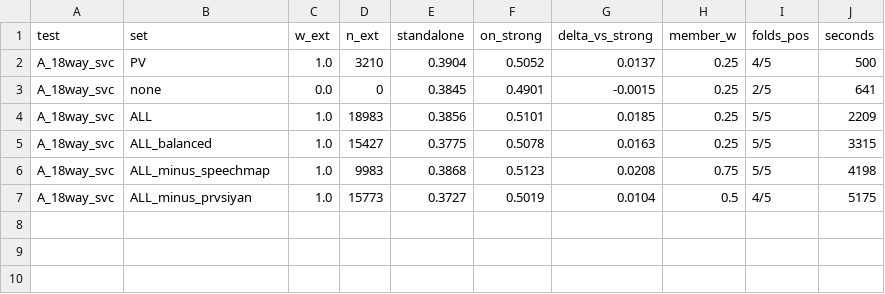
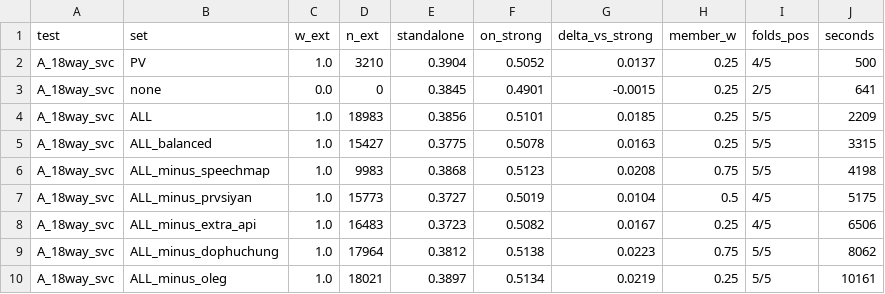
Before and after one commit to md-muqtadir-fuad/name-that-llm, a CSV file: experiments/ext_unified/out/eval_results.csv, drawn as a sheet.

```diff
--- a/experiments/ext_unified/out/eval_results.csv
+++ b/experiments/ext_unified/out/eval_results.csv
@@ -7 +7,4 @@ A_18way_svc,ALL_minus_speechmap,1.0,9983,0.3868,0.5123,0.0208,0.75,5/5,4198
 A_18way_svc,ALL_minus_prvsiyan,1.0,15773,0.3727,0.5019,0.0104,0.5,4/5,5175
+A_18way_svc,ALL_minus_extra_api,1.0,16483,0.3723,0.5082,0.0167,0.25,4/5,6506
+A_18way_svc,ALL_minus_dophuchung,1.0,17964,0.3812,0.5138,0.0223,0.75,5/5,8062
+A_18way_svc,ALL_minus_oleg,1.0,18021,0.3897,0.5134,0.0219,0.25,5/5,10161
```
Also changed, not shown: 5 other files.
